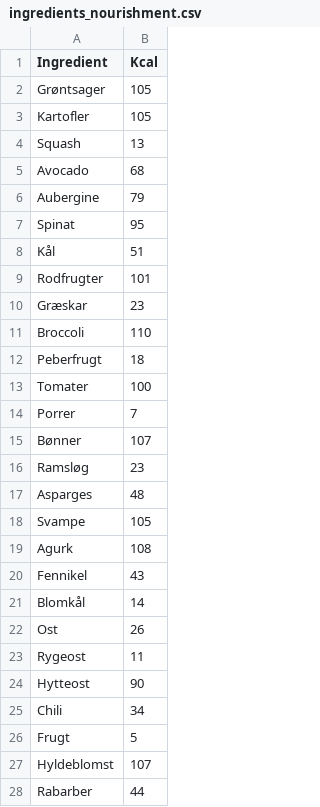
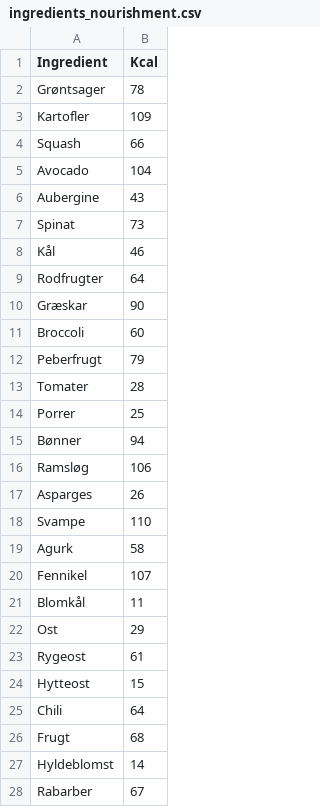
Before and after one commit to ChristofferQ/PythonExam, a CSV file: Data/ingredients_nourishment.csv, drawn as a sheet; only a part is shown; the diff covers the shown part only.

Commit message:
Added module for populating price and nourishment

```diff
--- a/Data/ingredients_nourishment.csv
+++ b/Data/ingredients_nourishment.csv
@@ -1,28 +1,28 @@
 Ingredient,Kcal
-Grøntsager,105
-Kartofler,105
-Squash,13
-Avocado,68
-Aubergine,79
-Spinat,95
-Kål,51
-Rodfrugter,101
-Græskar,23
-Broccoli,110
-Peberfrugt,18
-Tomater,100
-Porrer,7
-Bønner,107
-Ramsløg,23
-Asparges,48
-Svampe,105
-Agurk,108
-Fennikel,43
-Blomkål,14
-Ost,26
-Rygeost,11
-Hytteost,90
-Chili,34
-Frugt,5
-Hyldeblomst,107
-Rabarber,44
+Grøntsager,78
+Kartofler,109
+Squash,66
+Avocado,104
+Aubergine,43
+Spinat,73
+Kål,46
+Rodfrugter,64
+Græskar,90
+Broccoli,60
+Peberfrugt,79
+Tomater,28
+Porrer,25
+Bønner,94
+Ramsløg,106
+Asparges,26
+Svampe,110
+Agurk,58
+Fennikel,107
+Blomkål,11
+Ost,29
+Rygeost,61
+Hytteost,15
+Chili,64
+Frugt,68
+Hyldeblomst,14
+Rabarber,67
```
Also changed, not shown: 85 edited cells elsewhere in this file, 6 other files.
